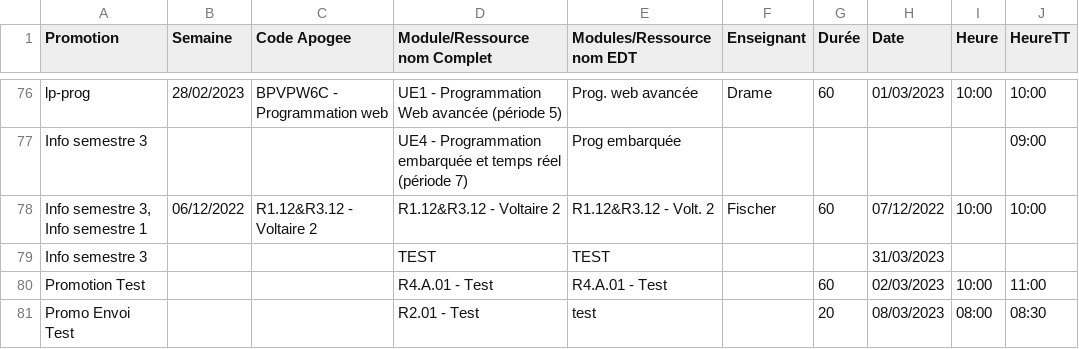
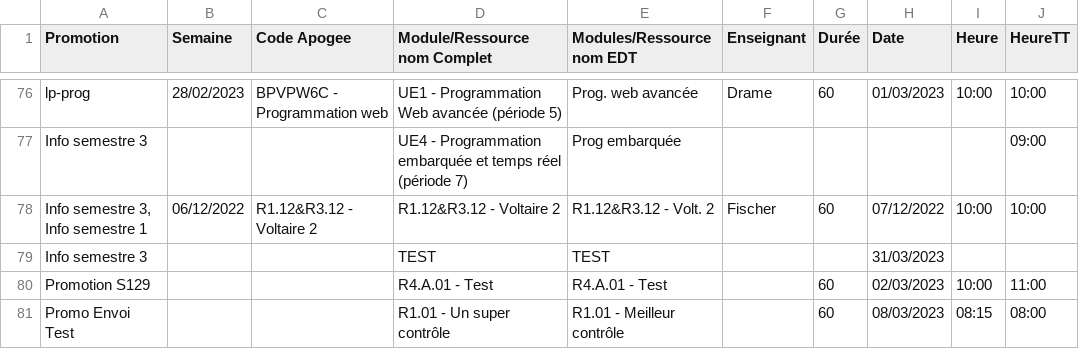
Before and after one commit to samuelhentrics/Controlo, a CSV file: src/Controles/liste-controles.csv, drawn as a sheet; only a part is shown, gaps mark what is left out; the diff names each change by its address in the sheet, - before the commit and + after, or states it on an @@ line.

```diff
--- a/src/Controles/liste-controles.csv
+++ b/src/Controles/liste-controles.csv
-A80 (Promotion): Promotion Test
+A80 (Promotion): Promotion S129
-D81 (Module/Ressource nom Complet): R2.01 - Test
+D81 (Module/Ressource nom Complet): R1.01 - Un super contrôle
-E81 (Modules/Ressource nom EDT): test
+E81 (Modules/Ressource nom EDT): R1.01 - Meilleur contrôle
-G81 (Durée): 20
+G81 (Durée): 60
-I81 (Heure): 08:00
+I81 (Heure): 08:15
-J81 (HeureTT): 08:30
+J81 (HeureTT): 08:00
```
Also changed, not shown: src/Etudiants/Promo Envoi Test.csv, src/Etudiants/liste-promotions.csv, 11 other files.
